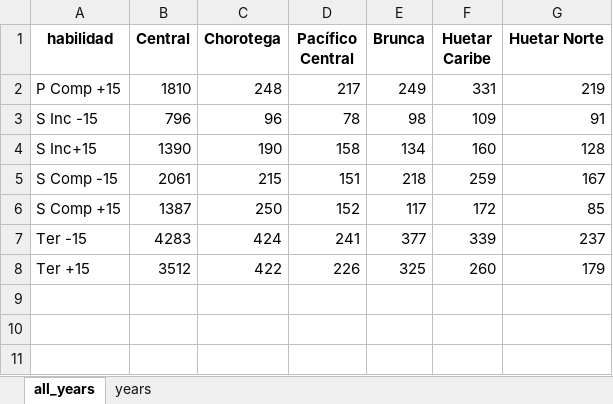
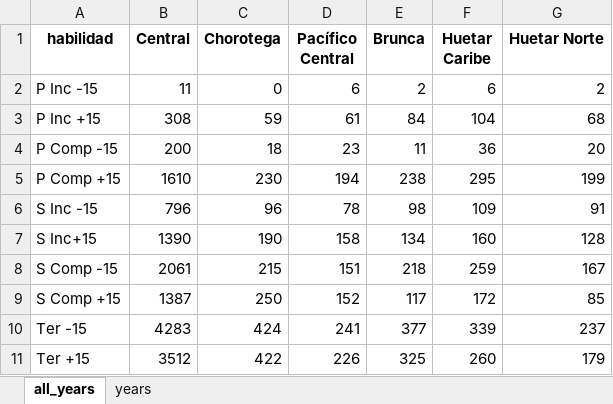
Before and after one commit to Danielmoya21/codigo_migracion, an Excel workbook: src/results/cr/regresiones_dependientes/wages.xlsx, sheet all_years, drawn as a sheet; values as stored, in another font and other column widths than the file's, no borders; addresses are those after the commit; the diff names each change by its address in the sheet, - before the commit and + after, or states it on an @@ line.

```diff
--- a/src/results/cr/regresiones_dependientes/wages.xlsx (sheet all_years)
+++ b/src/results/cr/regresiones_dependientes/wages.xlsx (sheet all_years)
+row 2: P Inc -15 | 11 | 0 | 6 | 2 | 6 | 2
+row 3: P Inc +15 | 308 | 59 | 61 | 84 | 104 | 68
+row 4: P Comp -15 | 200 | 18 | 23 | 11 | 36 | 20
-B5 (Central): 1810
+B5 (Central): 1610
-C5 (Chorotega): 248
+C5 (Chorotega): 230
-D5 (Pacífico Central): 217
+D5 (Pacífico Central): 194
-E5 (Brunca): 249
+E5 (Brunca): 238
-F5 (Huetar Caribe): 331
+F5 (Huetar Caribe): 295
-G5 (Huetar Norte): 219
+G5 (Huetar Norte): 199
```
Also changed, not shown: sheet years, src/results/chile/cross_tab_employment.xlsx, src/results/chile/cross_tab_wage.xlsx, 27 other files.
